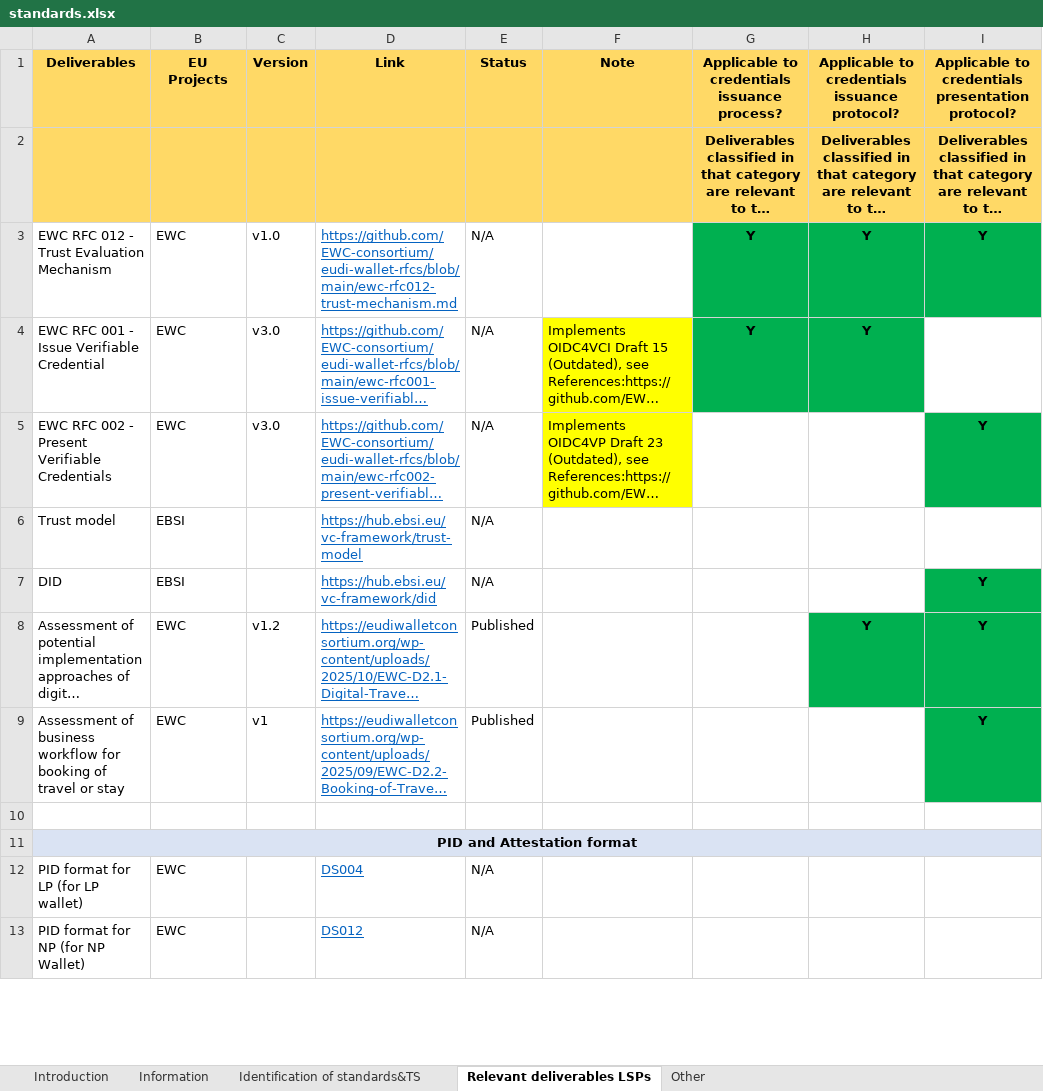
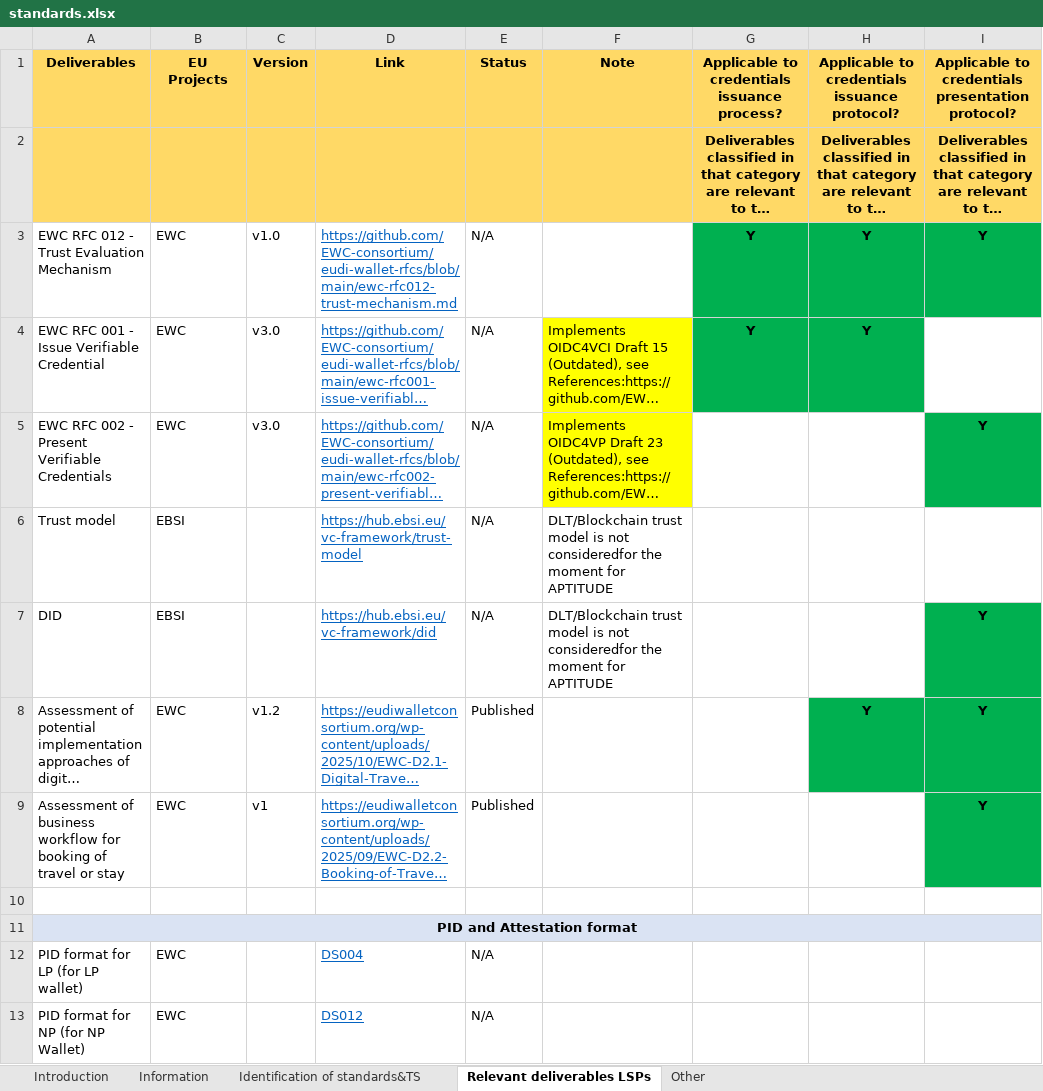
Before and after one commit to APTITUDE-Consortium/aptitude-eudi-wallet-rfcs, an Excel workbook: doc/standards.xlsx, sheet Relevant deliverables LSPs, drawn as a sheet; only a part is shown; long unchanged cells end in …; values as stored, in another font and other column widths than the file's, no borders; the diff names each change by its address in the sheet, - before the commit and + after, or states it on an @@ line.

```diff
--- a/doc/standards.xlsx (sheet Relevant deliverables LSPs)
+++ b/doc/standards.xlsx (sheet Relevant deliverables LSPs)
-F6:F7 (Note): (empty)
+F6:F7 (Note): DLT/Blockchain trust model is not consideredfor the moment for APTITUDE
```
Also changed, not shown: sheet Identification of standards&TS, sheet Information, sheet Other, 2 other files.
